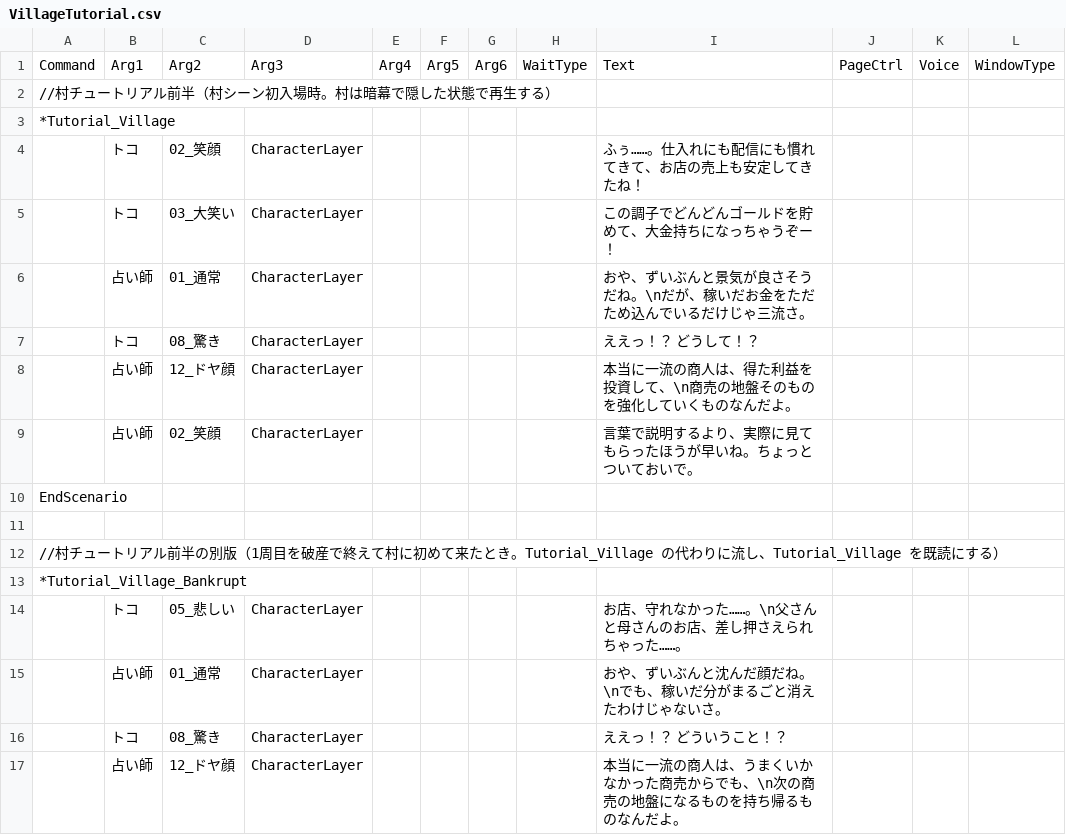
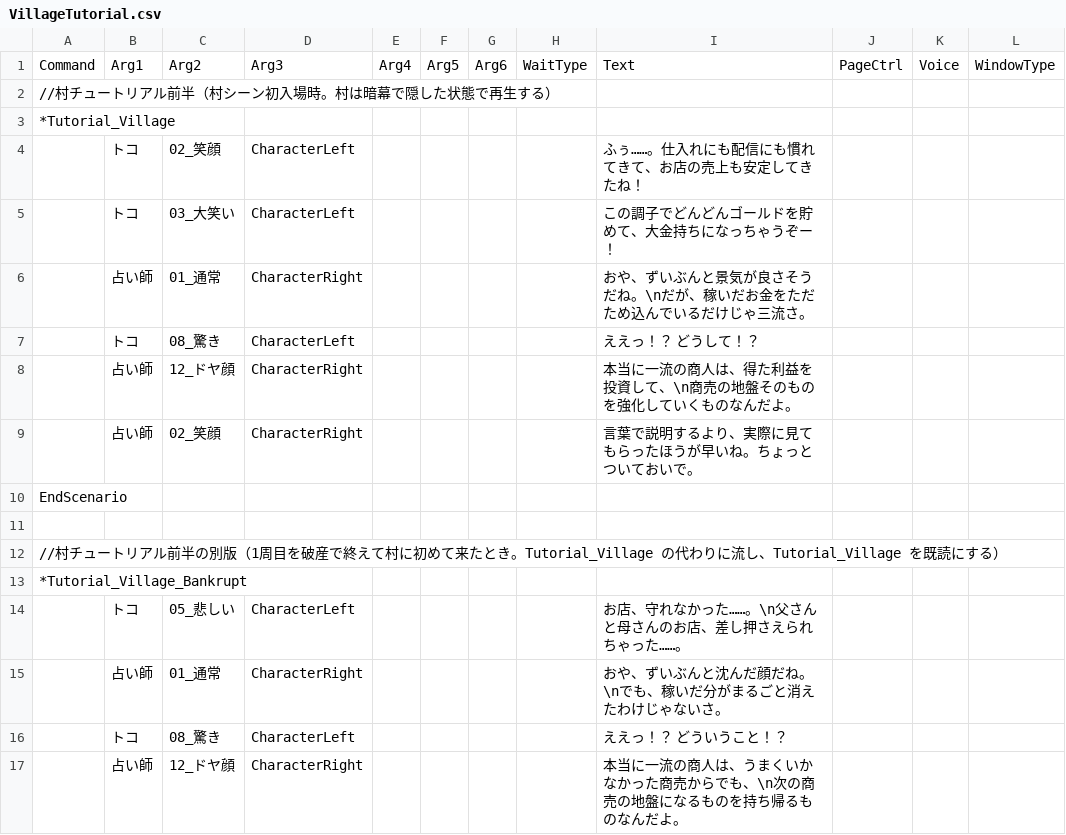
Before and after one commit to yanoryuu/TomsLands, a CSV file: Assets/TomsScenario/Scenarios/VillageTutorial.csv, drawn as a sheet; only a part is shown; the diff covers the shown part only.

```diff
--- a/Assets/TomsScenario/Scenarios/VillageTutorial.csv
+++ b/Assets/TomsScenario/Scenarios/VillageTutorial.csv
@@ -3,8 +3,8 @@ Command,Arg1,Arg2,Arg3,Arg4,Arg5,Arg6,WaitType,Text,PageCtrl,Voice,WindowType
 *Tutorial_Village,,,,,,,,,,,
-,トコ,02_笑顔,CharacterLayer,,,,,"ふぅ……。仕入れにも配信にも慣れてきて、お店の売上も安定してきたね！",,,
-,トコ,03_大笑い,CharacterLayer,,,,,"この調子でどんどんゴールドを貯めて、大金持ちになっちゃうぞー！",,,
-,占い師,01_通常,CharacterLayer,,,,,"おや、ずいぶんと景気が良さそうだね。\nだが、稼いだお金をただため込んでいるだけじゃ三流さ。",,,
-,トコ,08_驚き,CharacterLayer,,,,,"ええっ！？　どうして！？",,,
-,占い師,12_ドヤ顔,CharacterLayer,,,,,"本当に一流の商人は、得た利益を投資して、\n商売の地盤そのものを強化していくものなんだよ。",,,
-,占い師,02_笑顔,CharacterLayer,,,,,"言葉で説明するより、実際に見てもらったほうが早いね。ちょっとついておいで。",,,
+,トコ,02_笑顔,CharacterLeft,,,,,"ふぅ……。仕入れにも配信にも慣れてきて、お店の売上も安定してきたね！",,,
+,トコ,03_大笑い,CharacterLeft,,,,,"この調子でどんどんゴールドを貯めて、大金持ちになっちゃうぞー！",,,
+,占い師,01_通常,CharacterRight,,,,,"おや、ずいぶんと景気が良さそうだね。\nだが、稼いだお金をただため込んでいるだけじゃ三流さ。",,,
+,トコ,08_驚き,CharacterLeft,,,,,"ええっ！？　どうして！？",,,
+,占い師,12_ドヤ顔,CharacterRight,,,,,"本当に一流の商人は、得た利益を投資して、\n商売の地盤そのものを強化していくものなんだよ。",,,
+,占い師,02_笑顔,CharacterRight,,,,,"言葉で説明するより、実際に見てもらったほうが早いね。ちょっとついておいで。",,,
 EndScenario,,,,,,,,,,,
@@ -13,5 +13,5 @@ EndScenario,,,,,,,,,,,
 *Tutorial_Village_Bankrupt,,,,,,,,,,,
-,トコ,05_悲しい,CharacterLayer,,,,,"お店、守れなかった……。\n父さんと母さんのお店、差し押さえられちゃった……。",,,
-,占い師,01_通常,CharacterLayer,,,,,"おや、ずいぶんと沈んだ顔だね。\nでも、稼いだ分がまるごと消えたわけじゃないさ。",,,
-,トコ,08_驚き,CharacterLayer,,,,,"ええっ！？　どういうこと！？",,,
-,占い師,12_ドヤ顔,CharacterLayer,,,,,"本当に一流の商人は、うまくいかなかった商売からでも、\n次の商売の地盤になるものを持ち帰るものなんだよ。",,,
+,トコ,05_悲しい,CharacterLeft,,,,,"お店、守れなかった……。\n父さんと母さんのお店、差し押さえられちゃった……。",,,
+,占い師,01_通常,CharacterRight,,,,,"おや、ずいぶんと沈んだ顔だね。\nでも、稼いだ分がまるごと消えたわけじゃないさ。",,,
+,トコ,08_驚き,CharacterLeft,,,,,"ええっ！？　どういうこと！？",,,
+,占い師,12_ドヤ顔,CharacterRight,,,,,"本当に一流の商人は、うまくいかなかった商売からでも、\n次の商売の地盤になるものを持ち帰るものなんだよ。",,,
```
Also changed, not shown: 27 edited cells elsewhere in this file, Assets/TomsScenario/Scenarios/Character.csv, Assets/TomsScenario/Scenarios/CharacterIntro.csv, 48 other files.
